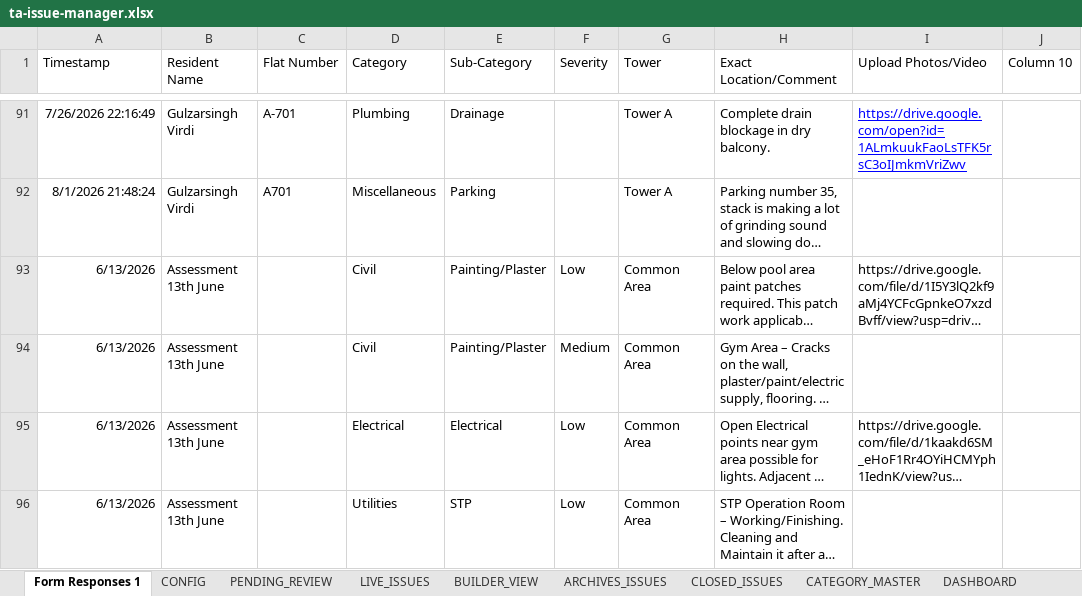
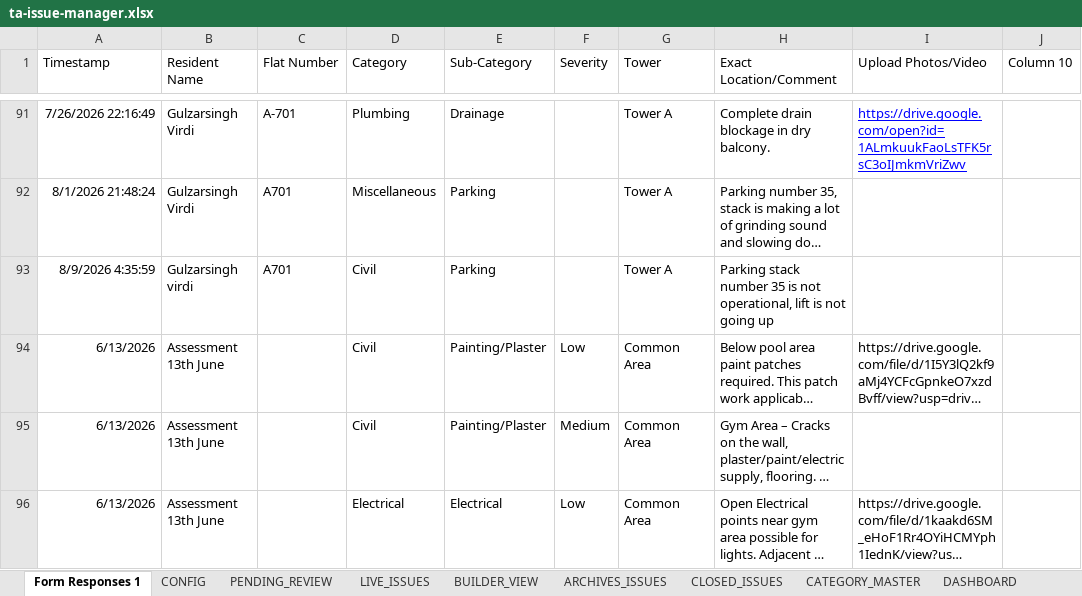
Before and after one commit to tadeskops/ta-issue-manager, an Excel workbook: backups/ta-issue-manager.xlsx, sheet Form Responses 1, drawn as a sheet; only a part is shown, gaps mark what is left out; the shorter side is filled out with more unchanged rows; long unchanged cells end in …; values as stored, in another font and other column widths than the file's, no borders; charts and pictures and table styles not drawn; the diff names each change by its address in the sheet, - before the commit and + after, or states it on an @@ line.

```diff
--- a/backups/ta-issue-manager.xlsx (sheet Form Responses 1)
+++ b/backups/ta-issue-manager.xlsx (sheet Form Responses 1)
+row 93: 8/9/2026 4:35:59 | Gulzarsingh virdi | A701 | Civil | Parking |  | Tower A | Parking stack number 35 is not operational, lift is not going up
```
Also changed, not shown: sheet PENDING_REVIEW.
